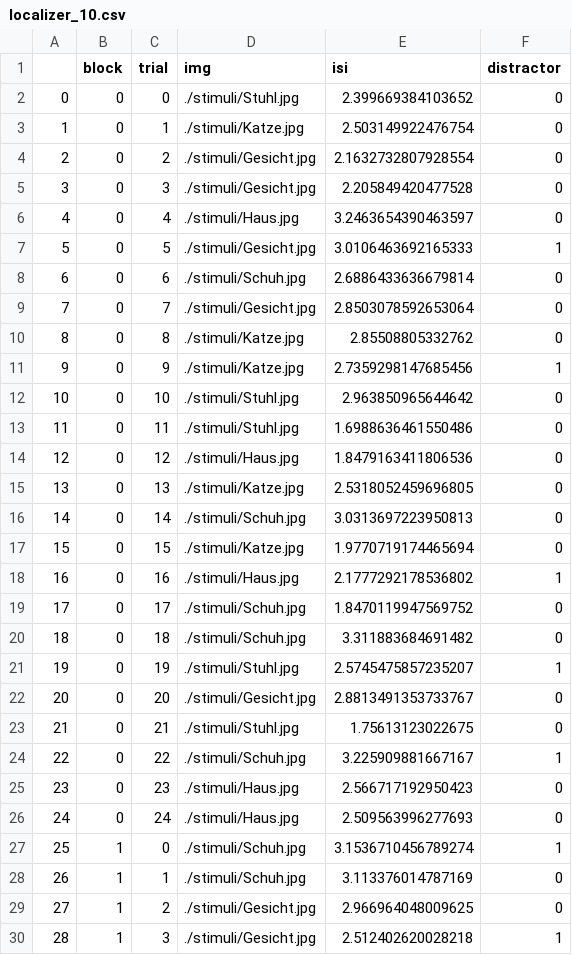
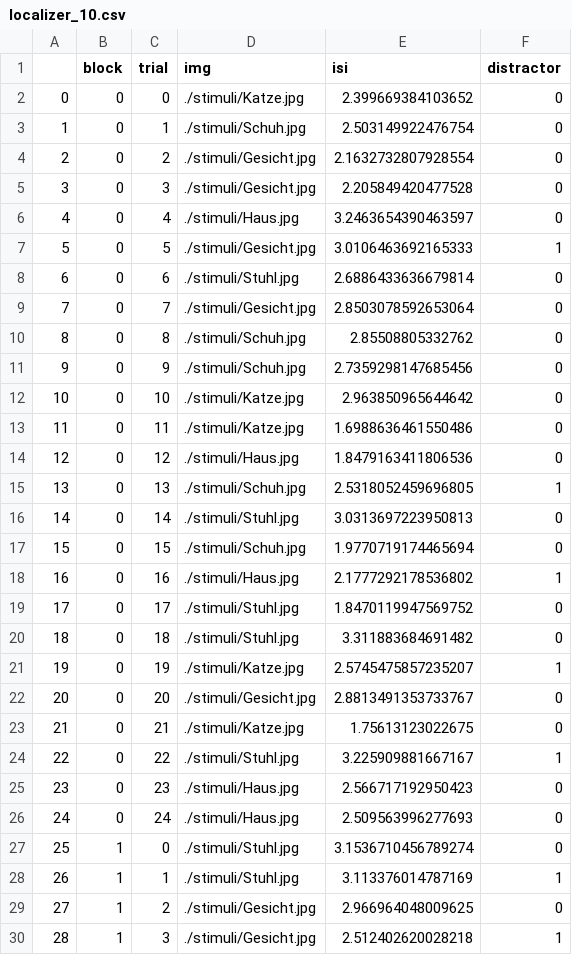
Before and after one commit to CIMH-Clinical-Psychology/highspeed-task-MEG, a CSV file: sequences/localizer_10.csv, drawn as a sheet; only a part is shown; the diff covers the shown part only.

```diff
--- a/sequences/localizer_10.csv
+++ b/sequences/localizer_10.csv
@@ -1,4 +1,4 @@
 ,block,trial,img,isi,distractor
-0,0,0,./stimuli/Stuhl.jpg,2.399669384103652,0
-1,0,1,./stimuli/Katze.jpg,2.503149922476754,0
+0,0,0,./stimuli/Katze.jpg,2.399669384103652,0
+1,0,1,./stimuli/Schuh.jpg,2.503149922476754,0
 2,0,2,./stimuli/Gesicht.jpg,2.1632732807928554,0
@@ -7,23 +7,23 @@
 5,0,5,./stimuli/Gesicht.jpg,3.0106463692165333,1
-6,0,6,./stimuli/Schuh.jpg,2.6886433636679814,0
+6,0,6,./stimuli/Stuhl.jpg,2.6886433636679814,0
 7,0,7,./stimuli/Gesicht.jpg,2.8503078592653064,0
-8,0,8,./stimuli/Katze.jpg,2.85508805332762,0
-9,0,9,./stimuli/Katze.jpg,2.7359298147685456,1
-10,0,10,./stimuli/Stuhl.jpg,2.963850965644642,0
-11,0,11,./stimuli/Stuhl.jpg,1.6988636461550486,0
+8,0,8,./stimuli/Schuh.jpg,2.85508805332762,0
+9,0,9,./stimuli/Schuh.jpg,2.7359298147685456,0
+10,0,10,./stimuli/Katze.jpg,2.963850965644642,0
+11,0,11,./stimuli/Katze.jpg,1.6988636461550486,0
 12,0,12,./stimuli/Haus.jpg,1.8479163411806536,0
-13,0,13,./stimuli/Katze.jpg,2.5318052459696805,0
-14,0,14,./stimuli/Schuh.jpg,3.0313697223950813,0
-15,0,15,./stimuli/Katze.jpg,1.9770719174465694,0
+13,0,13,./stimuli/Schuh.jpg,2.5318052459696805,1
+14,0,14,./stimuli/Stuhl.jpg,3.0313697223950813,0
+15,0,15,./stimuli/Schuh.jpg,1.9770719174465694,0
 16,0,16,./stimuli/Haus.jpg,2.1777292178536802,1
-17,0,17,./stimuli/Schuh.jpg,1.8470119947569752,0
-18,0,18,./stimuli/Schuh.jpg,3.311883684691482,0
-19,0,19,./stimuli/Stuhl.jpg,2.5745475857235207,1
+17,0,17,./stimuli/Stuhl.jpg,1.8470119947569752,0
+18,0,18,./stimuli/Stuhl.jpg,3.311883684691482,0
+19,0,19,./stimuli/Katze.jpg,2.5745475857235207,1
 20,0,20,./stimuli/Gesicht.jpg,2.8813491353733767,0
-21,0,21,./stimuli/Stuhl.jpg,1.75613123022675,0
-22,0,22,./stimuli/Schuh.jpg,3.225909881667167,1
+21,0,21,./stimuli/Katze.jpg,1.75613123022675,0
+22,0,22,./stimuli/Stuhl.jpg,3.225909881667167,1
 23,0,23,./stimuli/Haus.jpg,2.566717192950423,0
 24,0,24,./stimuli/Haus.jpg,2.509563996277693,0
-25,1,0,./stimuli/Schuh.jpg,3.1536710456789274,1
-26,1,1,./stimuli/Schuh.jpg,3.113376014787169,0
+25,1,0,./stimuli/Stuhl.jpg,3.1536710456789274,0
+26,1,1,./stimuli/Stuhl.jpg,3.113376014787169,1
 27,1,2,./stimuli/Gesicht.jpg,2.966964048009625,0
```
Also changed, not shown: 131 edited cells elsewhere in this file, sequences/localizer_0.csv, sequences/localizer_1.csv, 35 other files.
